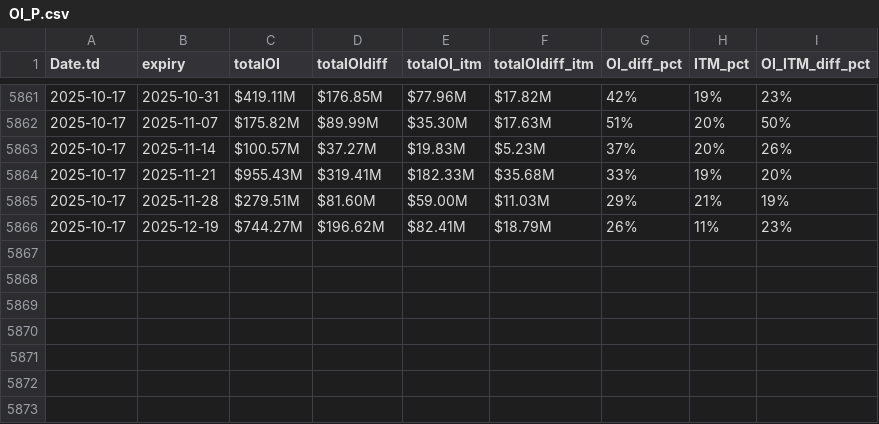
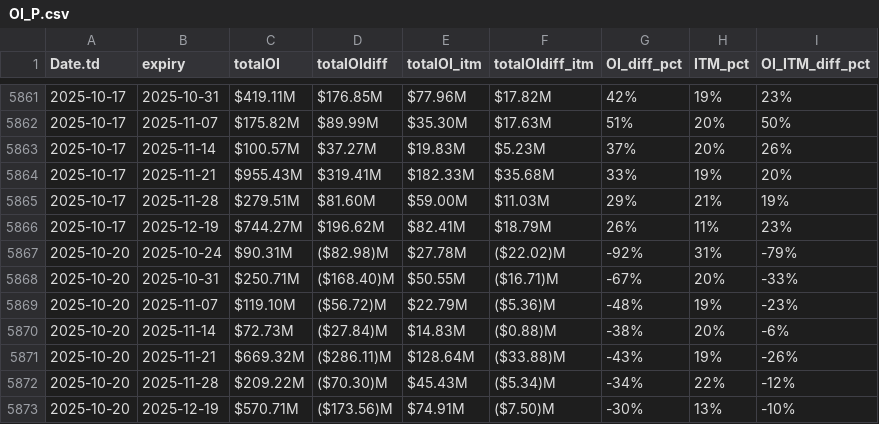
Before and after one commit to rahul-c1/plotIV, a CSV file: OI_P.csv, drawn as a sheet; only a part is shown, gaps mark what is left out; the diff names each change by its address in the sheet, - before the commit and + after, or states it on an @@ line.

```diff
--- a/OI_P.csv
+++ b/OI_P.csv
+row 5867: 2025-10-20 | 2025-10-24 | $90.31M | ($82.98)M | $27.78M | ($22.02)M | -92% | 31% | -79%
+row 5868: 2025-10-20 | 2025-10-31 | $250.71M | ($168.40)M | $50.55M | ($16.71)M | -67% | 20% | -33%
+row 5869: 2025-10-20 | 2025-11-07 | $119.10M | ($56.72)M | $22.79M | ($5.36)M | -48% | 19% | -23%
+row 5870: 2025-10-20 | 2025-11-14 | $72.73M | ($27.84)M | $14.83M | ($0.88)M | -38% | 20% | -6%
+row 5871: 2025-10-20 | 2025-11-21 | $669.32M | ($286.11)M | $128.64M | ($33.88)M | -43% | 19% | -26%
+row 5872: 2025-10-20 | 2025-11-28 | $209.22M | ($70.30)M | $45.43M | ($5.34)M | -34% | 22% | -12%
+row 5873: 2025-10-20 | 2025-12-19 | $570.71M | ($173.56)M | $74.91M | ($7.50)M | -30% | 13% | -10%
```
Also changed, not shown: OI_C.csv, 4 other files.
